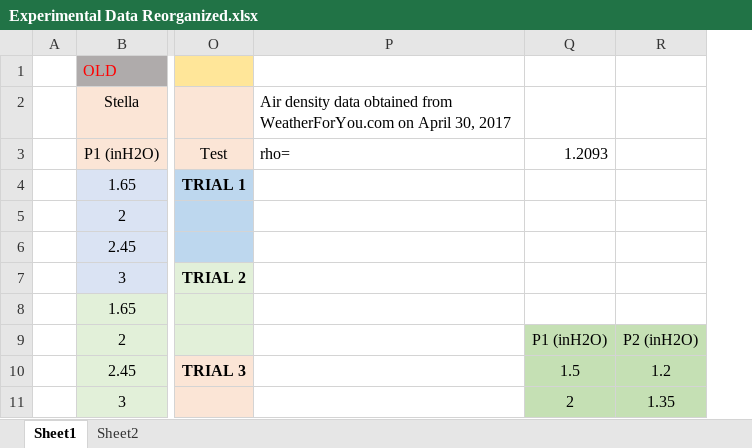
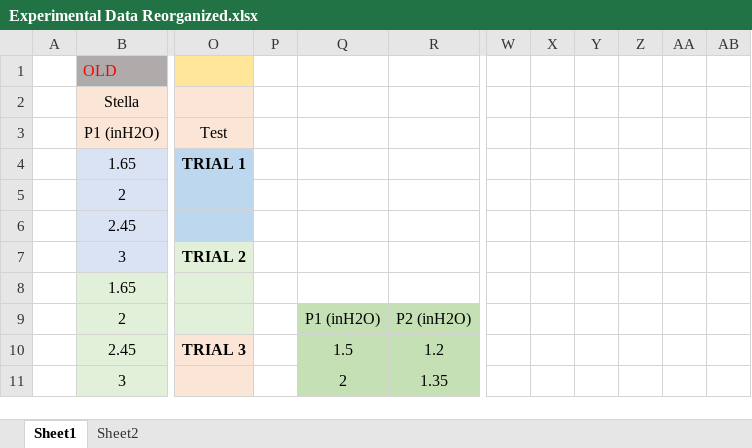
Before and after one commit to simon0451/magnus, an Excel workbook: Analysis Codes/Experimental Data Reorganized.xlsx, sheet Sheet1, drawn as a sheet; only a part is shown, gaps mark what is left out; values as stored, in another font and other column widths than the file's, no borders; removed rows and columns are numbered as before the commit, all else as after; the diff covers the shown part only; the diff names each change by its address in the sheet, - before the commit and + after, or states it on an @@ line.

```diff
--- a/Analysis Codes/Experimental Data Reorganized.xlsx (sheet Sheet1)
+++ b/Analysis Codes/Experimental Data Reorganized.xlsx (sheet Sheet1)
-column P, rows 2-3: Air density data obtained from WeatherForYou.com on April 30, 2017 | rho=
+column P, empty
+column W, empty
+column X, empty
+column Y, empty
+column Z, empty
+column AA, empty
+column AB, empty
-Q3: 1.2093
+Q3: (empty)
```
Also changed, not shown: 29 edited cells elsewhere in this sheet, 2 other files.
